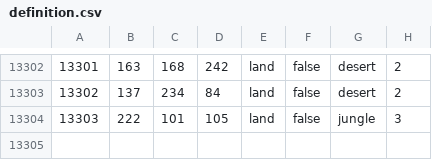
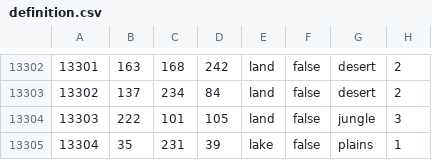
Before and after one commit to NewGrestin/PaxBritannicaRedux, a CSV file: map/definition.csv, drawn as a sheet; only a part is shown, gaps mark what is left out.

```diff
--- a/map/definition.csv
+++ b/map/definition.csv
@@ -13304 +13304,2 @@
 13303;222;101;105;land;false;jungle;3
+13304;35;231;39;lake;false;plains;1
```
Also changed, not shown: 15 other files.
